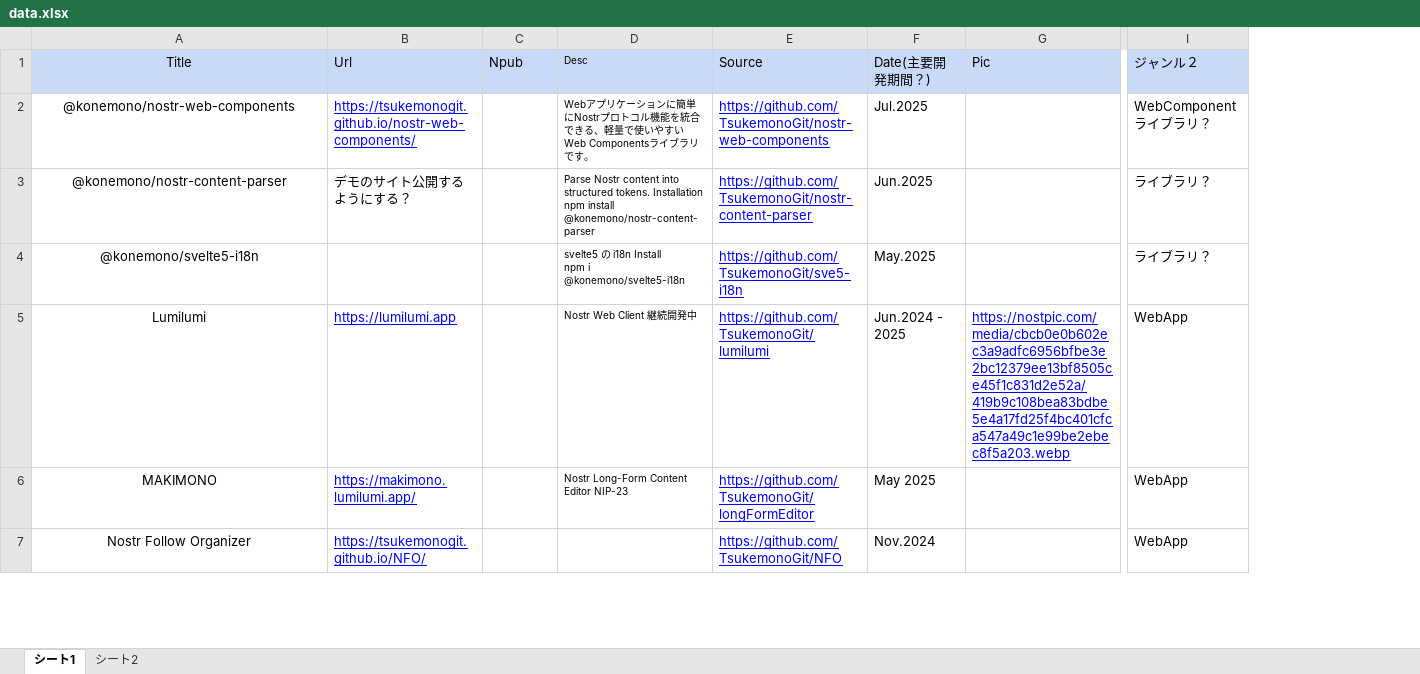
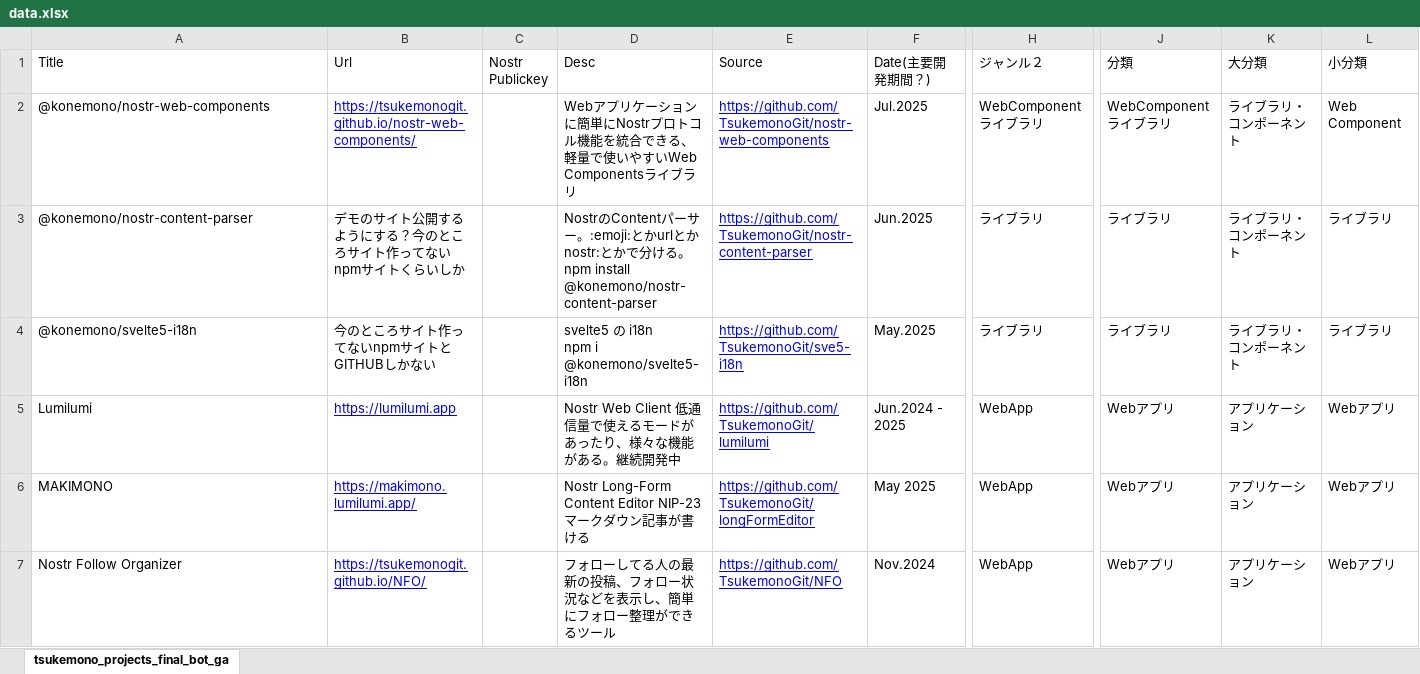
Before and after one commit to TsukemonoGit/TsukemonoGit.github.io, an Excel workbook: static/data.xlsx, sheet tsukemono_projects_final_bot_ga, drawn as a sheet; only a part is shown, gaps mark what is left out; values as stored, in another font and other column widths than the file's, no borders; charts and pictures and conditional formats not drawn; removed rows and columns are numbered as before the commit, all else as after; ↵ is a line break in a cell; the diff covers the shown part only; the diff names each change by its address in the sheet, - before the commit and + after, or states it on an @@ line.

```diff
--- a/static/data.xlsx (sheet tsukemono_projects_final_bot_ga)
+++ b/static/data.xlsx (sheet tsukemono_projects_final_bot_ga)
-sheet tab: シート1
+sheet tab: tsukemono_projects_final_bot_ga
-sheet tab: シート2
-column G (Pic), row 5: https://nostpic.com/media/cbcb0e0b602ec3a9adfc6956bfbe3e2bc12379ee13bf8505ce45f1c831d2e52a/419b9c108bea83bdbe5e4a17fd25f4bc401cfca547a49c1e99be2ebec8f5a203.webp
+column J (分類), rows 2-7: WebComponentライブラリ | ライブラリ | ライブラリ | Webアプリ | Webアプリ | Webアプリ
+column K (大分類), rows 2-7: ライブラリ・コンポーネント | ライブラリ・コンポーネント | ライブラリ・コンポーネント | アプリケーション | アプリケーション | アプリケーション
+column L (小分類), rows 2-7: Web Component | ライブラリ | ライブラリ | Webアプリ | Webアプリ | Webアプリ
-A1:A7 alignment: center
+A1:A7 alignment: left
-A1:F1 fill: #C9DAF8
+A1:F1 fill: none
-C1: Npub
+C1: Nostr Publickey
@@ D1:D6 text size: larger @@
-H1 fill: #C9DAF8
+H1 fill: none
-D2 (Desc): …イブラリです。
+D2 (Desc): …イブラリ
-H2 (ジャンル２): WebComponentライブラリ？
+H2 (ジャンル２): WebComponentライブラリ
-B3 (Url): デモのサイト公開するようにする？
+B3 (Url): デモのサイト公開するようにする？今のところサイト作ってないnpmサイトくらいしか
-D3 (Desc): Parse Nostr content into structured tokens. Installation ↵ npm install…
+D3 (Desc): NostrのContentパーサー。:emoji:とかurlとかnostr:とかで分ける。 ↵ npm install…
-H3:H4 (ジャンル２): ライブラリ？
+H3:H4 (ジャンル２): ライブラリ
-B4 (Url): (empty)
+B4 (Url): 今のところサイト作ってないnpmサイトとGITHUBしかない
-D4 (Desc): …i18n Install ↵ npm i…
+D4 (Desc): …i18n ↵ npm i…
-D5 (Desc): Nostr Web Client 継続開発中
+D5 (Desc): Nostr Web Client 低通信量で使えるモードがあったり、様々な機能がある。継続開発中
-D6 (Desc): Nostr Long-Form Content Editor NIP-23
+D6 (Desc): Nostr Long-Form Content Editor NIP-23 マークダウン記事が書ける
-D7 (Desc): (empty)
+D7 (Desc): フォローしてる人の最新の投稿、フォロー状況などを表示し、簡単にフォロー整理ができるツール
```
Also changed, not shown: 16 edited cells and cell formats elsewhere in this sheet, charts or pictures, 8 other files.
